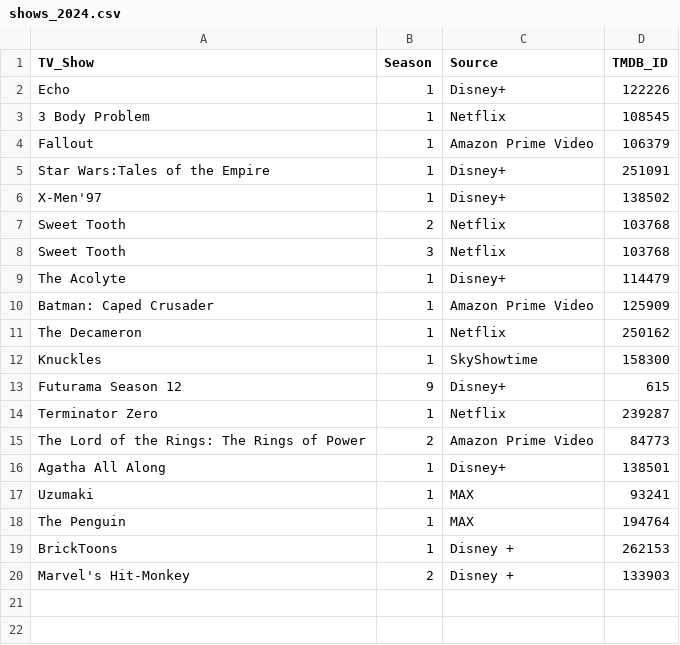
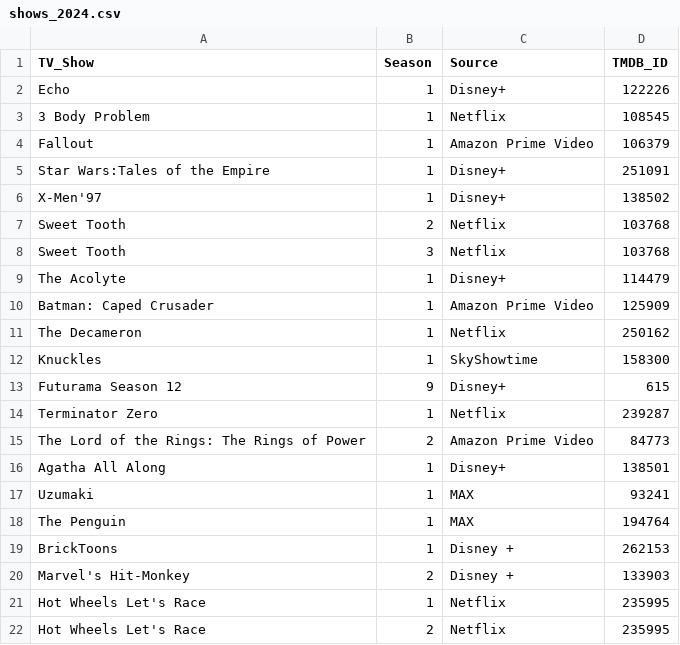
Before and after one commit to ortolanph/letterboxd_diary_parser, a CSV file: shows_2024.csv, drawn as a sheet.

Commit message:
Adding How Wheels Let's Race

```diff
--- a/shows_2024.csv
+++ b/shows_2024.csv
@@ -20 +20,3 @@ BrickToons,1,Disney +,262153
 Marvel's Hit-Monkey,2,Disney +,133903
+Hot Wheels Let's Race,1,Netflix,235995
+Hot Wheels Let's Race,2,Netflix,235995
```
